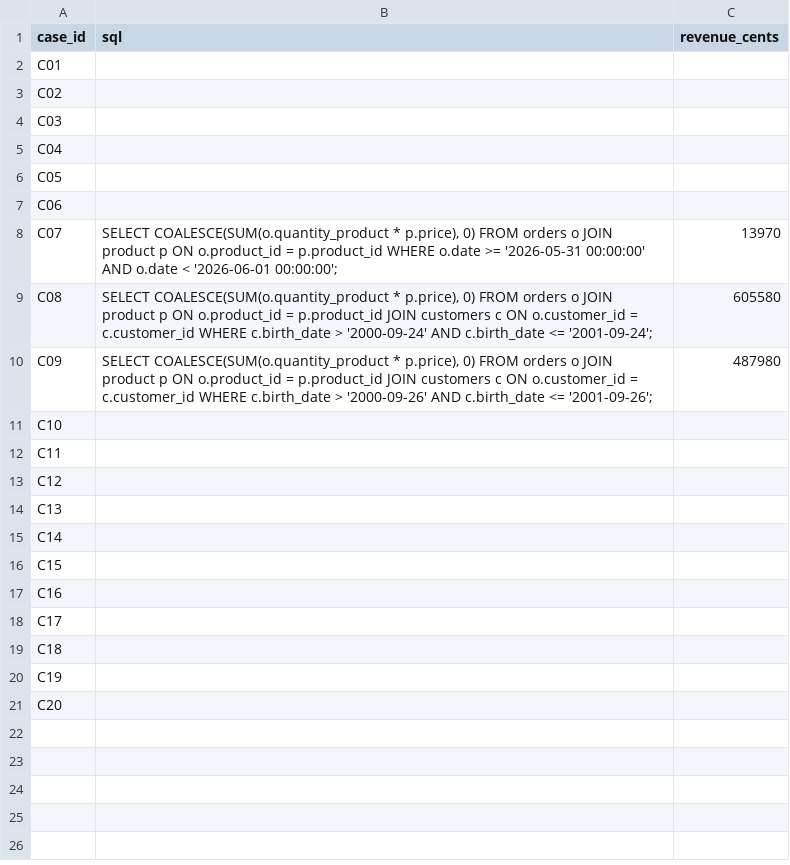
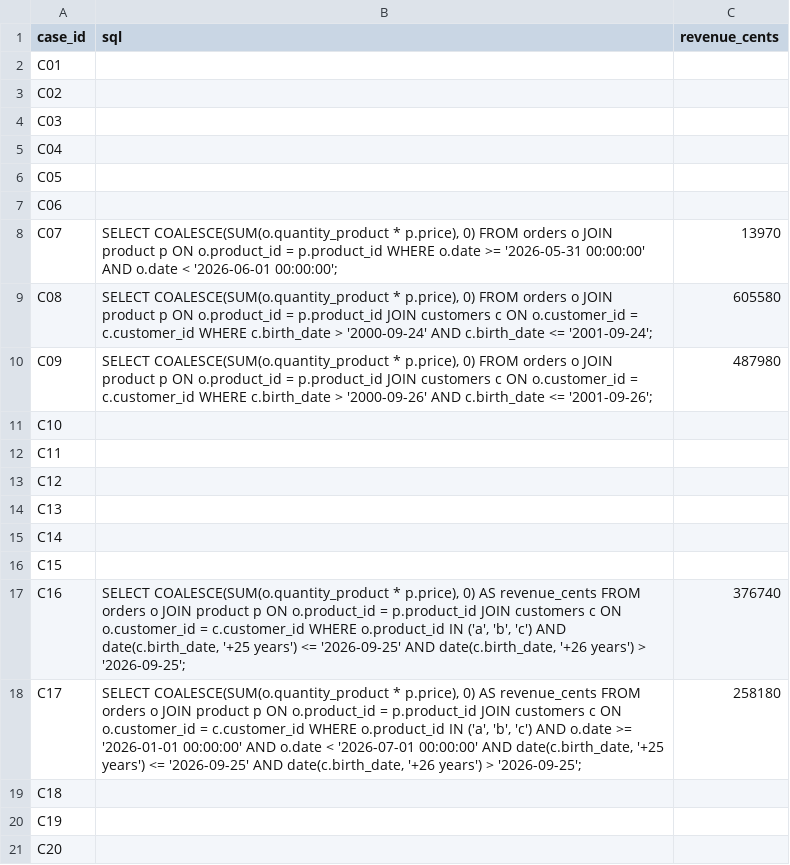
Before and after one commit to JRF-cell/esilv-trustworthy-generative-ai, a CSV file: kit-td1/reference-td1.csv, drawn as a sheet.

Commit message:
Update reference-td1.csv

```diff
--- a/kit-td1/reference-td1.csv
+++ b/kit-td1/reference-td1.csv
@@ -16,4 +16,4 @@ C14,,
 C15,,
-C16,,
-C17,,
+C16,"SELECT COALESCE(SUM(o.quantity_product * p.price), 0) AS revenue_cents FROM orders o JOIN product p ON o.product_id = p.product_id JOIN customers c ON o.customer_id = c.customer_id WHERE o.product_id IN ('a', 'b', 'c') AND date(c.birth_date, '+25 years') <= '2026-09-25' AND date(c.birth_date, '+26 years') > '2026-09-25';",376740
+C17,"SELECT COALESCE(SUM(o.quantity_product * p.price), 0) AS revenue_cents FROM orders o JOIN product p ON o.product_id = p.product_id JOIN customers c ON o.customer_id = c.customer_id WHERE o.product_id IN ('a', 'b', 'c') AND o.date >= '2026-01-01 00:00:00' AND o.date < '2026-07-01 00:00:00' AND date(c.birth_date, '+25 years') <= '2026-09-25' AND date(c.birth_date, '+26 years') > '2026-09-25';",258180
 C18,,
```
